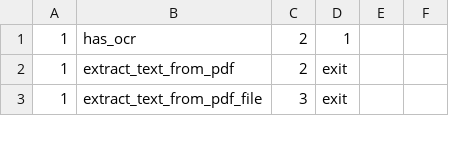
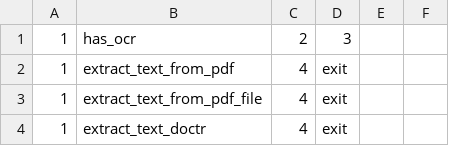
Before and after one commit to GetWellClinic/ai-moa, a CSV file: workflow.csv, drawn as a sheet; only a part is shown; the diff covers the shown part only.

```diff
--- a/workflow.csv
+++ b/workflow.csv
@@ -1,3 +1,4 @@
-1,has_ocr,2,1
-1,extract_text_from_pdf,2,exit
-1,extract_text_from_pdf_file,3,exit
+1,has_ocr,2,3
+1,extract_text_from_pdf,4,exit
+1,extract_text_from_pdf_file,4,exit
+1,extract_text_doctr,4,exit
```
Also changed, not shown: 19 edited cells elsewhere in this file, 0.csv, 1.csv, 13 other files.
